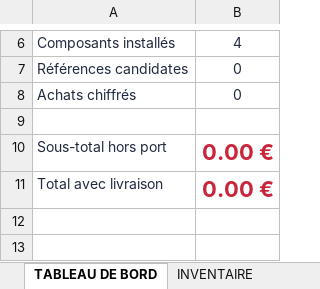
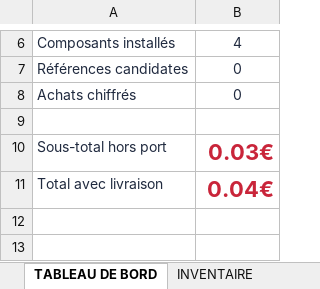
Before and after one commit to florian74410/ASUS-G11CD---Config-Full-Opt, an Excel workbook: Configuration.xlsx, sheet TABLEAU DE BORD, drawn as a sheet; only a part is shown, gaps mark what is left out; values as stored, in another font and other column widths than the file's, no borders; charts and pictures not drawn; the diff names each change by its address in the sheet, - before the commit and + after, or states it on an @@ line.

```diff
--- a/Configuration.xlsx (sheet TABLEAU DE BORD)
+++ b/Configuration.xlsx (sheet TABLEAU DE BORD)
-B10: 0.00 €
+B10: 0.03€
-B11: 0.00 €
+B11: 0.04€
```
Also changed, not shown: sheet INVENTAIRE, sheet BUDGET, sheet CPU, sheet Motherboard, sheet PSU, sheet Case, charts or pictures.
